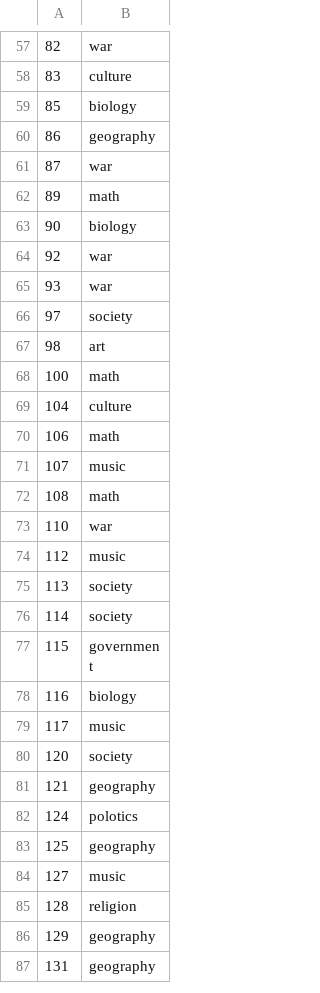
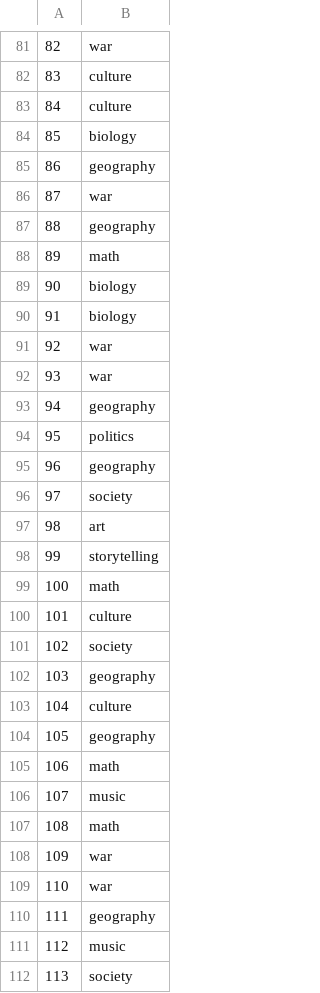
Before and after one commit to AdemolaOlayinka/RapMining, a CSV file: FrequnecyCode/topic_mapping.csv, drawn as a sheet; only a part is shown, gaps mark what is left out; the shorter side is filled out with more unchanged rows; the diff covers the shown part only.

Commit message:
Update topic_mapping.csv

```diff
--- a/FrequnecyCode/topic_mapping.csv
+++ b/FrequnecyCode/topic_mapping.csv
@@ -58,2 +82,3 @@
 83,culture
+84,culture
 85,biology
@@ -61,10 +86,20 @@
 87,war
+88,geography
 89,math
 90,biology
+91,biology
 92,war
 93,war
+94,geography
+95,politics
+96,geography
 97,society
 98,art
+99,storytelling
 100,math
+101,culture
+102,society
+103,geography
 104,culture
+105,geography
 106,math
@@ -72,3 +107,5 @@
 108,math
+109,war
 110,war
+111,geography
 112,music
```
Also changed, not shown: 49 added rows elsewhere in this file.
